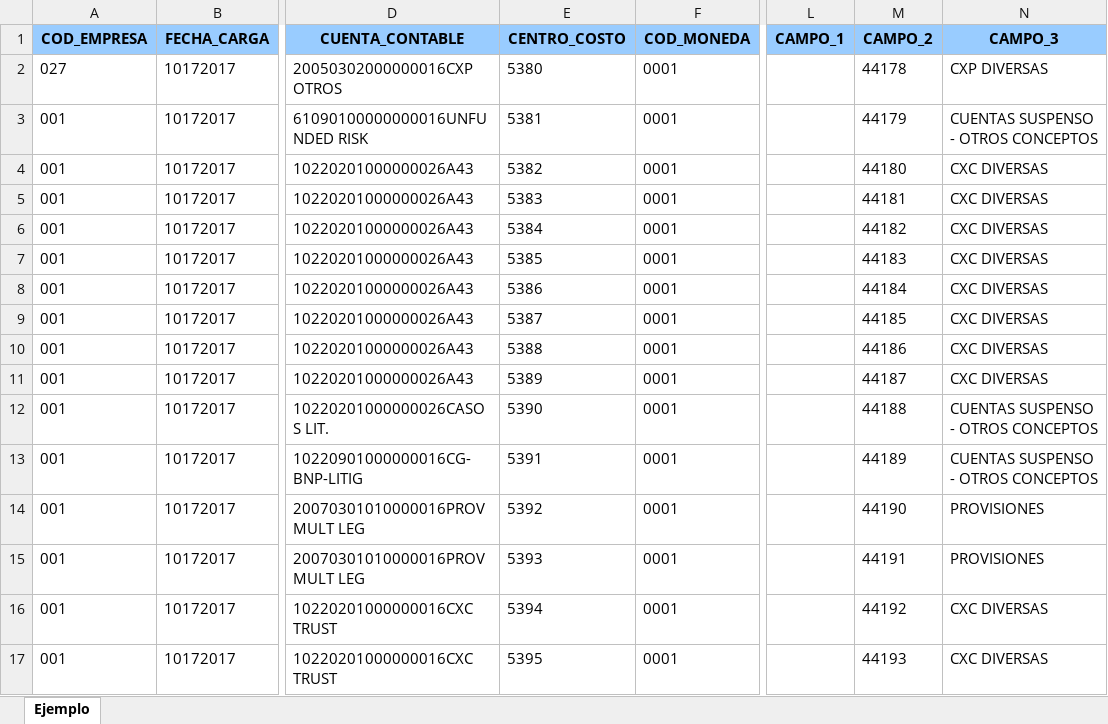
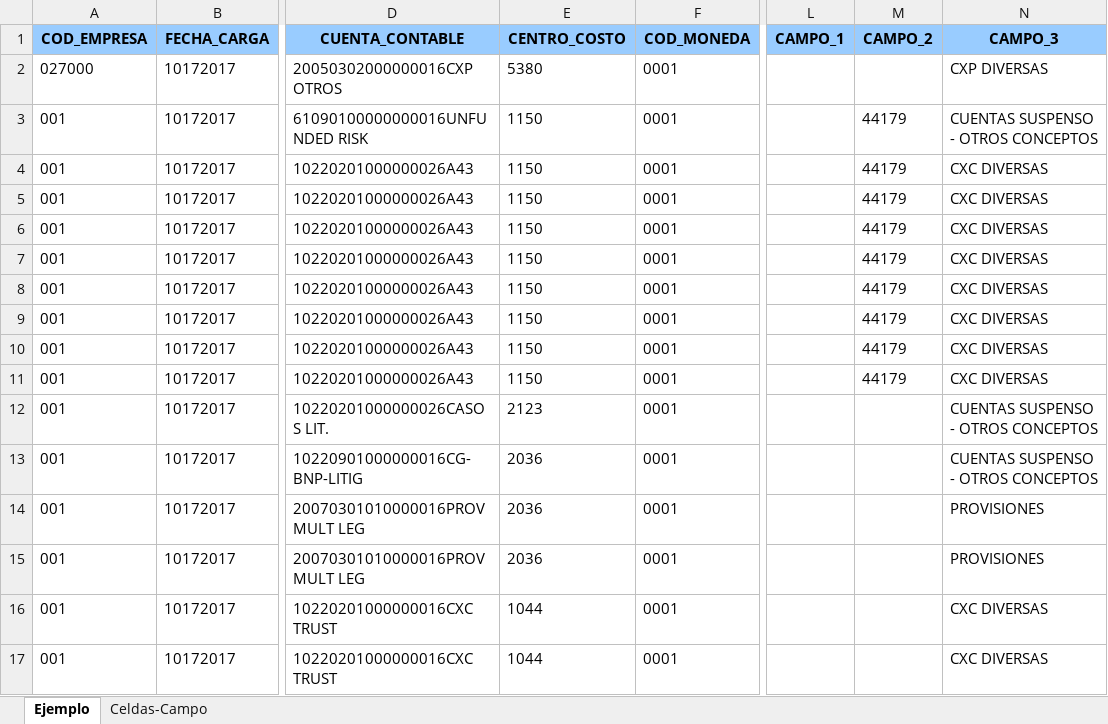
Before and after one commit to jmmartinez1985/SaxSolution, an Excel workbook: Banistmo.Sax.WebApi/App_Data/Ejemplo_100Reg..xlsx, sheet Ejemplo, drawn as a sheet; only a part is shown, gaps mark what is left out; values as stored, in another font and other column widths than the file's, no borders; the diff covers the shown part only; the diff names each change by its address in the sheet, - before the commit and + after, or states it on an @@ line.

```diff
--- a/Banistmo.Sax.WebApi/App_Data/Ejemplo_100Reg..xlsx (sheet Ejemplo)
+++ b/Banistmo.Sax.WebApi/App_Data/Ejemplo_100Reg..xlsx (sheet Ejemplo)
+sheet tab: Celdas-Campo
-A2 (COD_EMPRESA): 027
+A2 (COD_EMPRESA): 027000
-M2 (CAMPO_2): 44178
+M2 (CAMPO_2): (empty)
-E3 (CENTRO_COSTO): 5381
+E3 (CENTRO_COSTO): 1150
-E4 (CENTRO_COSTO): 5382
+E4 (CENTRO_COSTO): 1150
-M4 (CAMPO_2): 44180
+M4 (CAMPO_2): 44179
-E5 (CENTRO_COSTO): 5383
+E5 (CENTRO_COSTO): 1150
-M5 (CAMPO_2): 44181
+M5 (CAMPO_2): 44179
-E6 (CENTRO_COSTO): 5384
+E6 (CENTRO_COSTO): 1150
-M6 (CAMPO_2): 44182
+M6 (CAMPO_2): 44179
-E7 (CENTRO_COSTO): 5385
+E7 (CENTRO_COSTO): 1150
-M7 (CAMPO_2): 44183
+M7 (CAMPO_2): 44179
-E8 (CENTRO_COSTO): 5386
+E8 (CENTRO_COSTO): 1150
-M8 (CAMPO_2): 44184
+M8 (CAMPO_2): 44179
-E9 (CENTRO_COSTO): 5387
+E9 (CENTRO_COSTO): 1150
-M9 (CAMPO_2): 44185
+M9 (CAMPO_2): 44179
-E10 (CENTRO_COSTO): 5388
+E10 (CENTRO_COSTO): 1150
-M10 (CAMPO_2): 44186
+M10 (CAMPO_2): 44179
-E11 (CENTRO_COSTO): 5389
+E11 (CENTRO_COSTO): 1150
-M11 (CAMPO_2): 44187
+M11 (CAMPO_2): 44179
-E12 (CENTRO_COSTO): 5390
+E12 (CENTRO_COSTO): 2123
-M12 (CAMPO_2): 44188
+M12 (CAMPO_2): (empty)
-E13 (CENTRO_COSTO): 5391
+E13 (CENTRO_COSTO): 2036
-M13 (CAMPO_2): 44189
+M13 (CAMPO_2): (empty)
-E14 (CENTRO_COSTO): 5392
+E14 (CENTRO_COSTO): 2036
-M14 (CAMPO_2): 44190
+M14 (CAMPO_2): (empty)
-E15 (CENTRO_COSTO): 5393
+E15 (CENTRO_COSTO): 2036
-M15 (CAMPO_2): 44191
+M15 (CAMPO_2): (empty)
-E16 (CENTRO_COSTO): 5394
+E16 (CENTRO_COSTO): 1044
-M16 (CAMPO_2): 44192
+M16 (CAMPO_2): (empty)
-E17 (CENTRO_COSTO): 5395
+E17 (CENTRO_COSTO): 1044
-M17 (CAMPO_2): 44193
+M17 (CAMPO_2): (empty)
```
Also changed, not shown: 166 edited cells elsewhere in this sheet.
